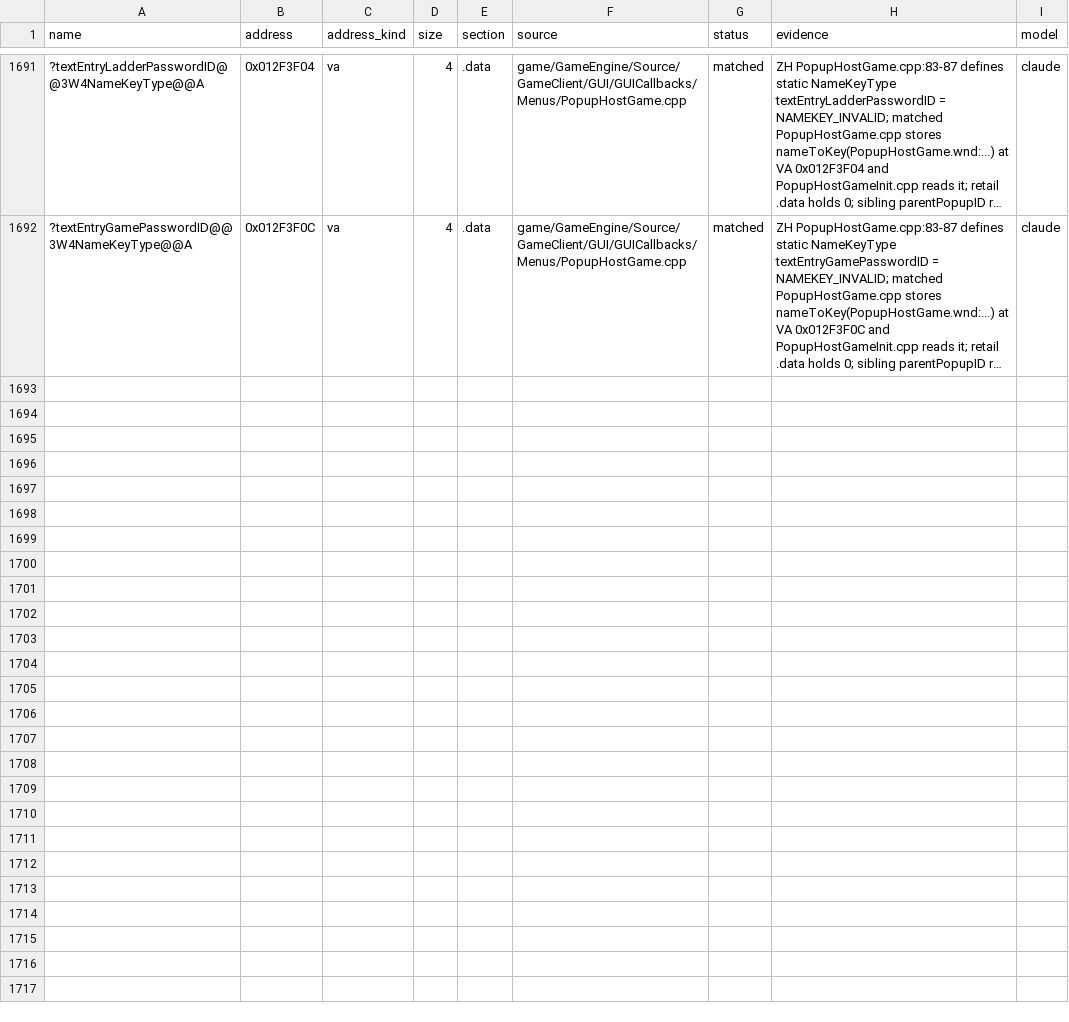
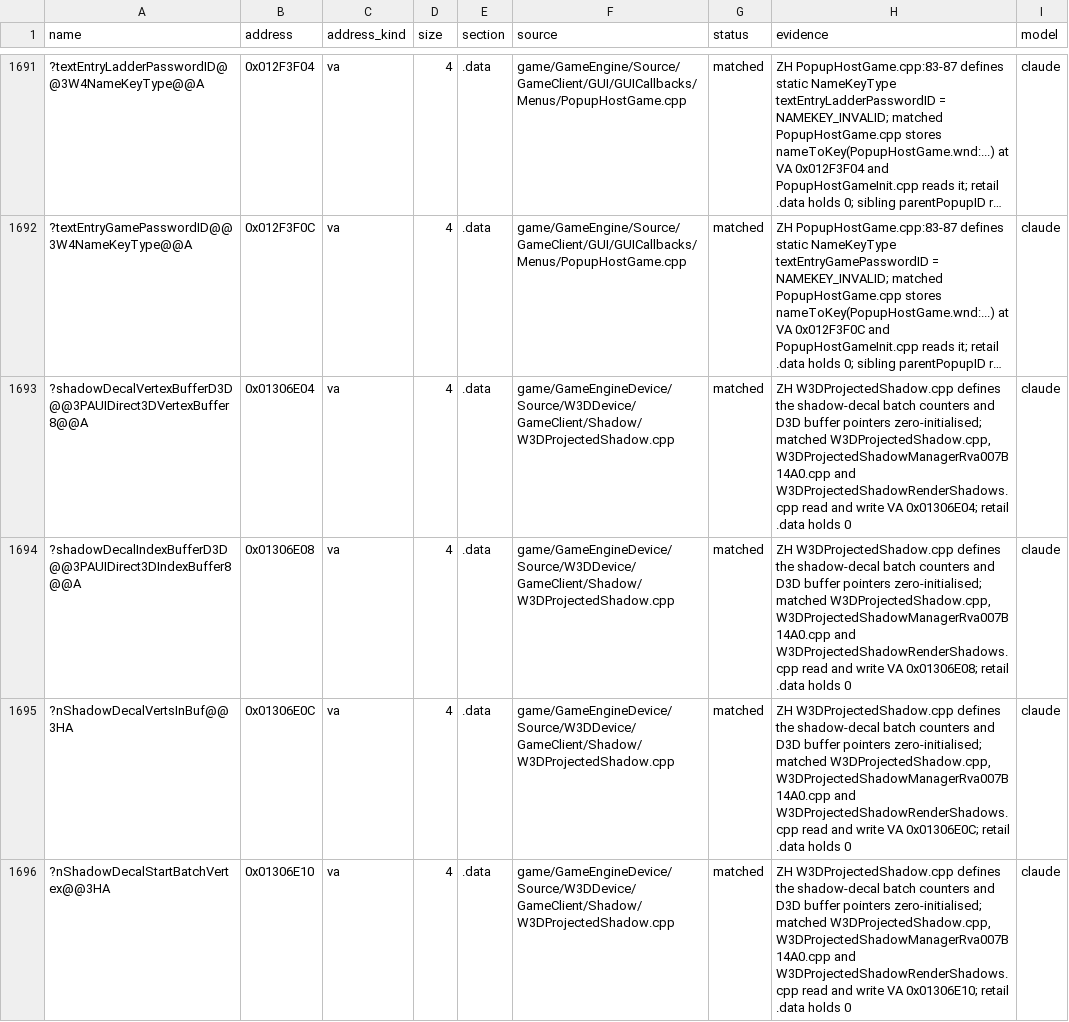
Before and after one commit to redrockvp/Open-BFME-1, a CSV file: targets/game/reverse/data_rows.csv, drawn as a sheet; only a part is shown, gaps mark what is left out; long unchanged cells end in …; the diff covers the shown part only; the diff names each change by its address in the sheet, - before the commit and + after, or states it on an @@ line.

```diff
--- a/targets/game/reverse/data_rows.csv
+++ b/targets/game/reverse/data_rows.csv
+row 1693: ?shadowDecalVertexBufferD3D@@3PAUIDirect3DVertexBuffer8@@A | 0x01306E04 | va | 4 | .data | game/GameEngineDevice/Source/W3DDevice/GameClient/Shadow/W3DProjectedShadow.cpp | matched | ZH W3DProjectedShadow.cpp defines the shadow-decal batch counters and D3D buffer pointers zero-initialised; matched W3DProjectedShadow.cpp, W3DProjectedShadowManagerRva007B14A0.cpp and W3DProjectedShadowRenderShadows.cpp read and write VA 0x01306E04; retail .data holds 0 | claude
+row 1694: ?shadowDecalIndexBufferD3D@@3PAUIDirect3DIndexBuffer8@@A | 0x01306E08 | va | 4 | .data | game/GameEngineDevice/Source/W3DDevice/GameClient/Shadow/W3DProjectedShadow.cpp | matched | ZH W3DProjectedShadow.cpp defines the shadow-decal batch counters and D3D buffer pointers zero-initialised; matched W3DProjectedShadow.cpp, W3DProjectedShadowManagerRva007B14A0.cpp and W3DProjectedShadowRenderShadows.cpp read and write VA 0x01306E08; retail .data holds 0 | claude
+row 1695: ?nShadowDecalVertsInBuf@@3HA | 0x01306E0C | va | 4 | .data | game/GameEngineDevice/Source/W3DDevice/GameClient/Shadow/W3DProjectedShadow.cpp | matched | ZH W3DProjectedShadow.cpp defines the shadow-decal batch counters and D3D buffer pointers zero-initialised; matched W3DProjectedShadow.cpp, W3DProjectedShadowManagerRva007B14A0.cpp and W3DProjectedShadowRenderShadows.cpp read and write VA 0x01306E0C; retail .data holds 0 | claude
+row 1696: ?nShadowDecalStartBatchVertex@@3HA | 0x01306E10 | va | 4 | .data | game/GameEngineDevice/Source/W3DDevice/GameClient/Shadow/W3DProjectedShadow.cpp | matched | ZH W3DProjectedShadow.cpp defines the shadow-decal batch counters and D3D buffer pointers zero-initialised; matched W3DProjectedShadow.cpp, W3DProjectedShadowManagerRva007B14A0.cpp and W3DProjectedShadowRenderShadows.cpp read and write VA 0x01306E10; retail .data holds 0 | claude
```
Also changed, not shown: 4 added rows elsewhere in this file, targets/game/reverse/body_guard_baseline.csv, 2 other files.
